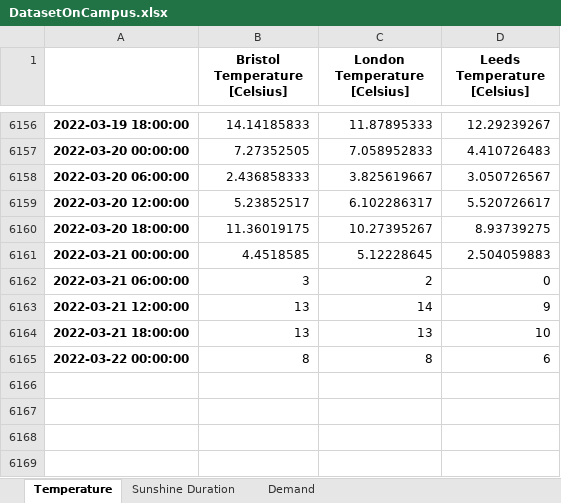
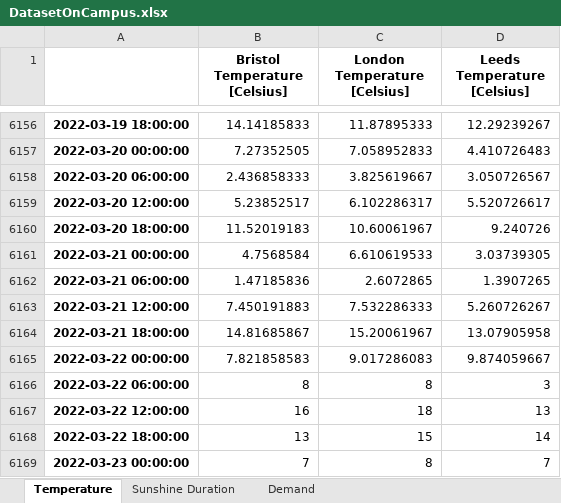
Before and after one commit to niccozagli/Forecasting_Competition_Face2Face, an Excel workbook: DatasetOnCampus.xlsx, sheet Temperature, drawn as a sheet; only a part is shown, gaps mark what is left out; values as stored, in another font and other column widths than the file's, no borders; the diff names each change by its address in the sheet, - before the commit and + after, or states it on an @@ line.

Commit message:
Update 21st March

```diff
--- a/DatasetOnCampus.xlsx (sheet Temperature)
+++ b/DatasetOnCampus.xlsx (sheet Temperature)
-B6160 (Bristol Temperature [Celsius]): 11.36019175
+B6160 (Bristol Temperature [Celsius]): 11.52019183
-C6160 (London Temperature [Celsius]): 10.27395267
+C6160 (London Temperature [Celsius]): 10.60061967
-D6160 (Leeds Temperature [Celsius]): 8.93739275
+D6160 (Leeds Temperature [Celsius]): 9.240726
-B6161 (Bristol Temperature [Celsius]): 4.4518585
+B6161 (Bristol Temperature [Celsius]): 4.7568584
-C6161 (London Temperature [Celsius]): 5.12228645
+C6161 (London Temperature [Celsius]): 6.610619533
-D6161 (Leeds Temperature [Celsius]): 2.504059883
+D6161 (Leeds Temperature [Celsius]): 3.03739305
-B6162 (Bristol Temperature [Celsius]): 3
+B6162 (Bristol Temperature [Celsius]): 1.47185836
-C6162 (London Temperature [Celsius]): 2
+C6162 (London Temperature [Celsius]): 2.6072865
-D6162 (Leeds Temperature [Celsius]): 0
+D6162 (Leeds Temperature [Celsius]): 1.3907265
-B6163 (Bristol Temperature [Celsius]): 13
+B6163 (Bristol Temperature [Celsius]): 7.450191883
-C6163 (London Temperature [Celsius]): 14
+C6163 (London Temperature [Celsius]): 7.532286333
-D6163 (Leeds Temperature [Celsius]): 9
+D6163 (Leeds Temperature [Celsius]): 5.260726267
-B6164 (Bristol Temperature [Celsius]): 13
+B6164 (Bristol Temperature [Celsius]): 14.81685867
-C6164 (London Temperature [Celsius]): 13
+C6164 (London Temperature [Celsius]): 15.20061967
-D6164 (Leeds Temperature [Celsius]): 10
+D6164 (Leeds Temperature [Celsius]): 13.07905958
-B6165 (Bristol Temperature [Celsius]): 8
+B6165 (Bristol Temperature [Celsius]): 7.821858583
-C6165 (London Temperature [Celsius]): 8
+C6165 (London Temperature [Celsius]): 9.017286083
-D6165 (Leeds Temperature [Celsius]): 6
+D6165 (Leeds Temperature [Celsius]): 9.874059667
+row 6166: 2022-03-22 06:00:00 | 8 | 8 | 3
+row 6167: 2022-03-22 12:00:00 | 16 | 18 | 13
+row 6168: 2022-03-22 18:00:00 | 13 | 15 | 14
+row 6169: 2022-03-23 00:00:00 | 7 | 8 | 7
```
Also changed, not shown: sheet Sunshine Duration, sheet Demand.
